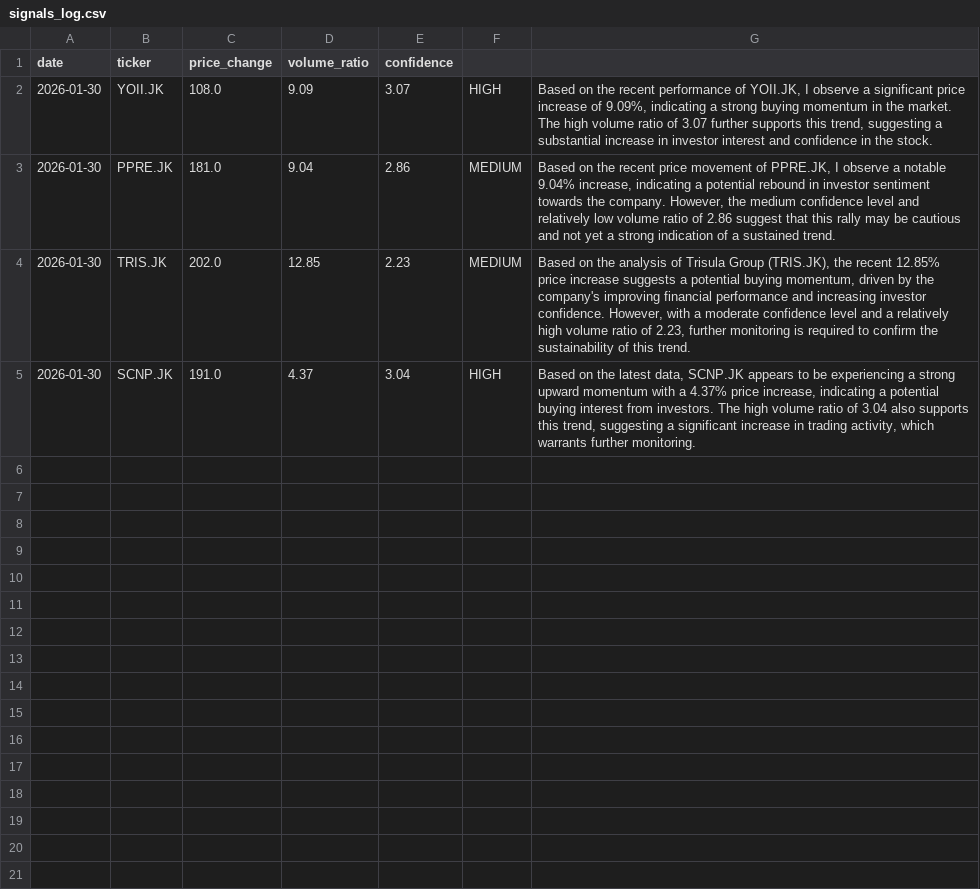
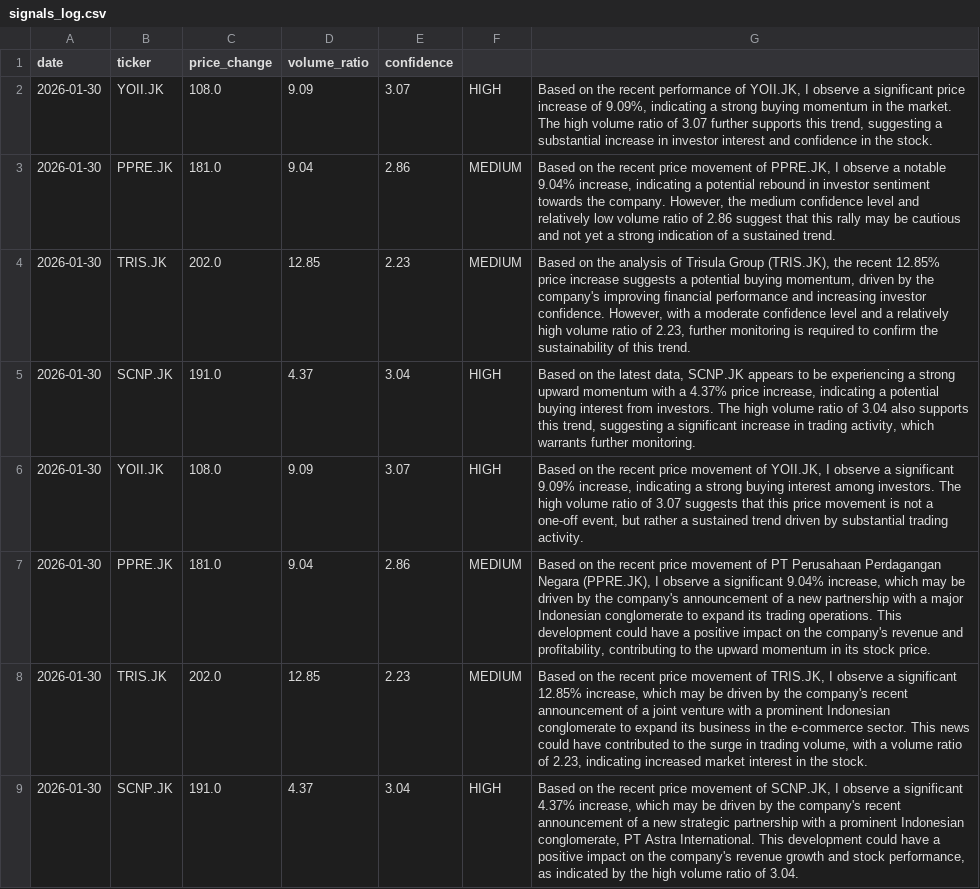
Before and after one commit to ganmadi29/idx-ai-stock-agent, a CSV file: signals_log.csv, drawn as a sheet.

Commit message:
Daily IDX signal

```diff
--- a/signals_log.csv
+++ b/signals_log.csv
@@ -5 +5,5 @@ date,ticker,price_change,volume_ratio,confidence
 2026-01-30,SCNP.JK,191.0,4.37,3.04,HIGH,"Based on the latest data, SCNP.JK appears to be experiencing a strong upward momentum with a 4.37% price increase, indicating a potential buying interest from investors. The high volume ratio of 3.04 also supports this trend, suggesting a significant increase in trading activity, which warrants further monitoring."
+2026-01-30,YOII.JK,108.0,9.09,3.07,HIGH,"Based on the recent price movement of YOII.JK, I observe a significant 9.09% increase, indicating a strong buying interest among investors. The high volume ratio of 3.07 suggests that this price movement is not a one-off event, but rather a sustained trend driven by substantial trading activity."
+2026-01-30,PPRE.JK,181.0,9.04,2.86,MEDIUM,"Based on the recent price movement of PT Perusahaan Perdagangan Negara (PPRE.JK), I observe a significant 9.04% increase, which may be driven by the company's announcement of a new partnership with a major Indonesian conglomerate to expand its trading operations. This development could have a positive impact on the company's revenue and profitability, contributing to the upward momentum in its stock price."
+2026-01-30,TRIS.JK,202.0,12.85,2.23,MEDIUM,"Based on the recent price movement of TRIS.JK, I observe a significant 12.85% increase, which may be driven by the company's recent announcement of a joint venture with a prominent Indonesian conglomerate to expand its business in the e-commerce sector. This news could have contributed to the surge in trading volume, with a volume ratio of 2.23, indicating increased market interest in the stock."
+2026-01-30,SCNP.JK,191.0,4.37,3.04,HIGH,"Based on the recent price movement of SCNP.JK, I observe a significant 4.37% increase, which may be driven by the company's recent announcement of a new strategic partnership with a prominent Indonesian conglomerate, PT Astra International. This development could have a positive impact on the company's revenue growth and stock performance, as indicated by the high volume ratio of 3.04."
```
